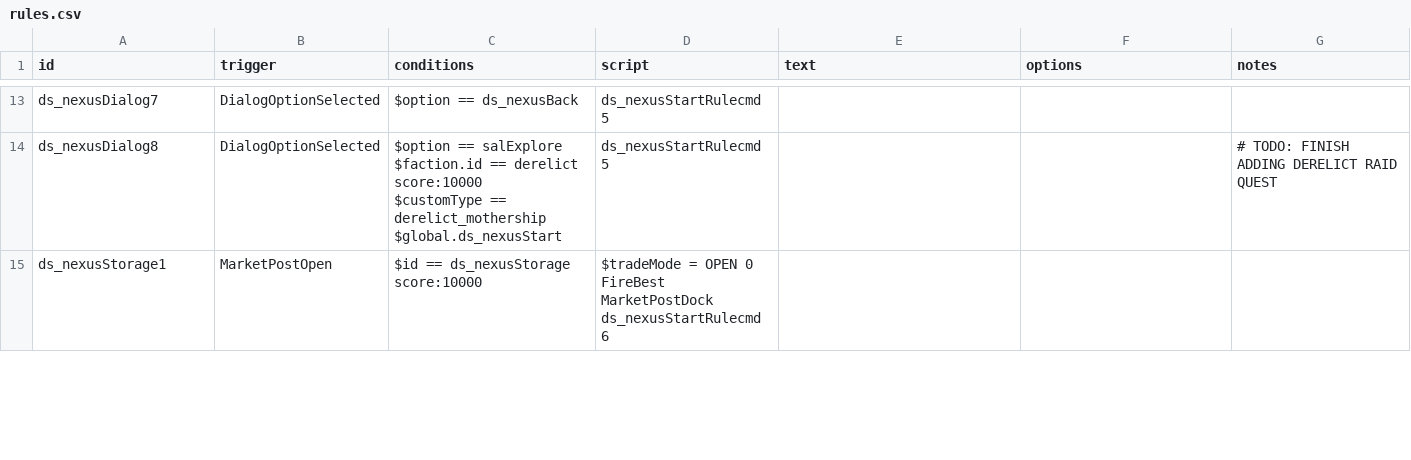
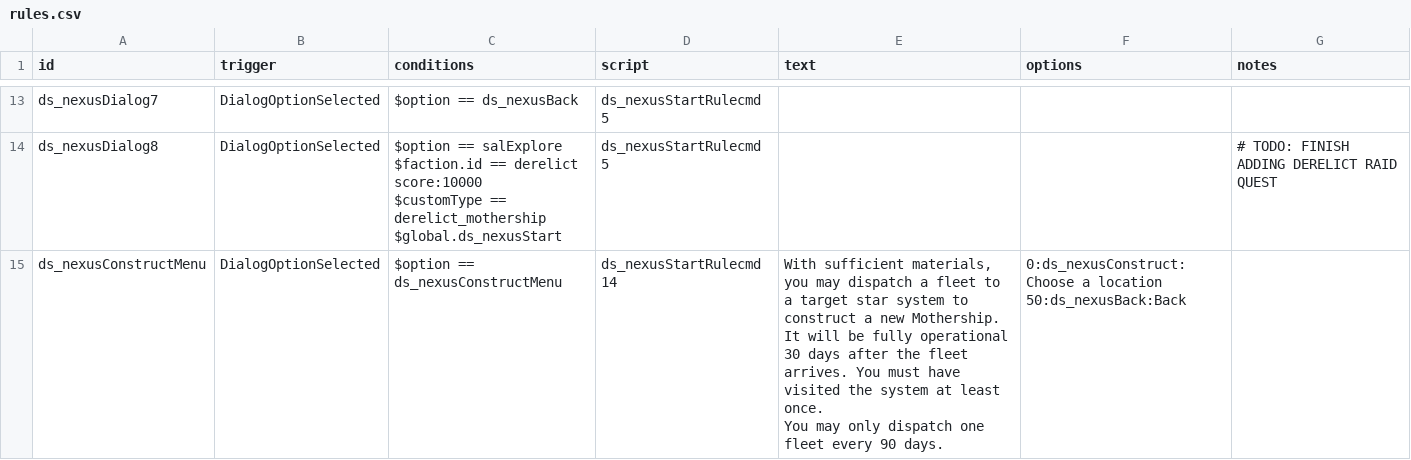
Before and after one commit to jason0320/Derelict-Start, a CSV file: data/campaign/rules.csv, drawn as a sheet; only a part is shown, gaps mark what is left out; the shorter side is filled out with more unchanged rows; ↵ is a line break in a cell; the diff covers the shown part only; the diff names each change by its address in the sheet, - before the commit and + after, or states it on an @@ line.

Commit message:
Add function to construct Mothership
Add function to construct Mothership

```diff
--- a/data/campaign/rules.csv
+++ b/data/campaign/rules.csv
+row 15: ds_nexusConstructMenu | DialogOptionSelected | $option == ds_nexusConstructMenu | ds_nexusStartRulecmd 14 | With sufficient materials, you may dispatch a fleet to a target star system to construct a new Mothership. It will be fully operational 30 days after the fleet arrives. You must have visited the system at least once. ↵ You may only dispatch one fleet every 90 days. | 0:ds_nexusConstruct:Choose a location ↵ 50:ds_nexusBack:Back
```
Also changed, not shown: 1 added row and 1 edited cell elsewhere in this file, 4 other files.
